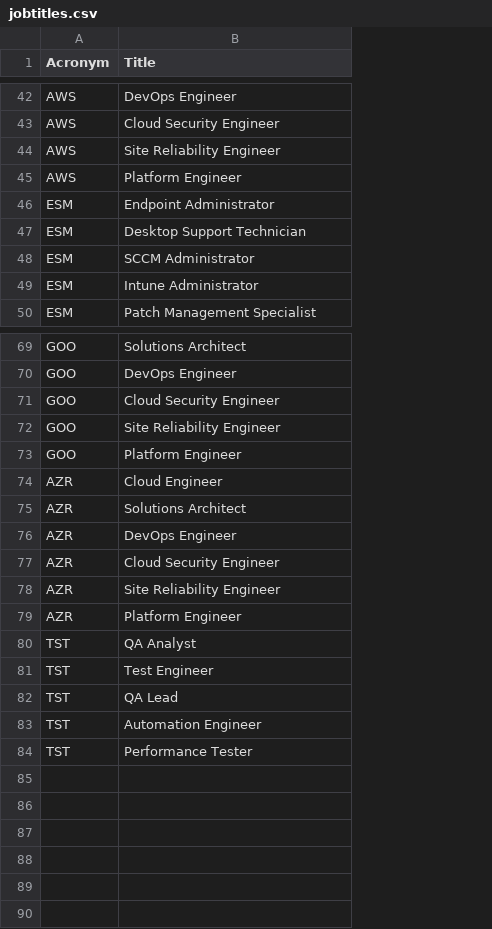
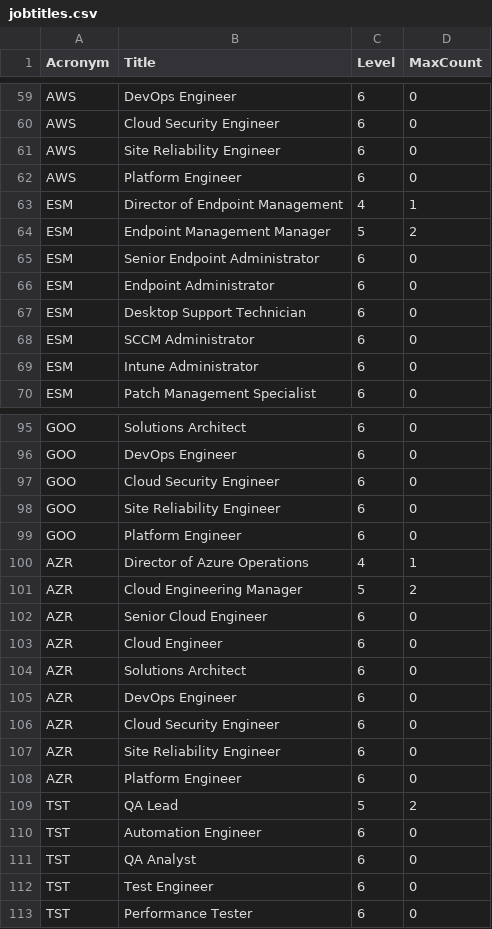
Before and after one commit to BitEU/BadderBlood, a CSV file: BadderBlood/AD_Data/jobtitles.csv, drawn as a sheet; only a part is shown, gaps mark what is left out; the diff covers the shown part only; the diff names each change by its address in the sheet, - before the commit and + after, or states it on an @@ line.

```diff
--- a/BadderBlood/AD_Data/jobtitles.csv
+++ b/BadderBlood/AD_Data/jobtitles.csv
+column C (Level), rows 59-62: all 6; rows 66-70: all 6; rows 95-99: all 6; rows 103-108: all 6; rows 111-113: all 6
+column D (MaxCount), rows 59-62: all 0; rows 66-70: all 0; rows 95-99: all 0; rows 103-108: all 0; rows 111-113: all 0
+row 63: ESM | Director of Endpoint Management | 4 | 1
+row 64: ESM | Endpoint Management Manager | 5 | 2
+row 65: ESM | Senior Endpoint Administrator | 6 | 0
+row 100: AZR | Director of Azure Operations | 4 | 1
+row 101: AZR | Cloud Engineering Manager | 5 | 2
+row 102: AZR | Senior Cloud Engineer | 6 | 0
@@ row 82 moved to row 109: TST @@
@@ row 83 moved to row 110: TST @@
```
Also changed, not shown: 25 added rows, 2 removed rows and 23 moved rows elsewhere in this file, 5 other files.
